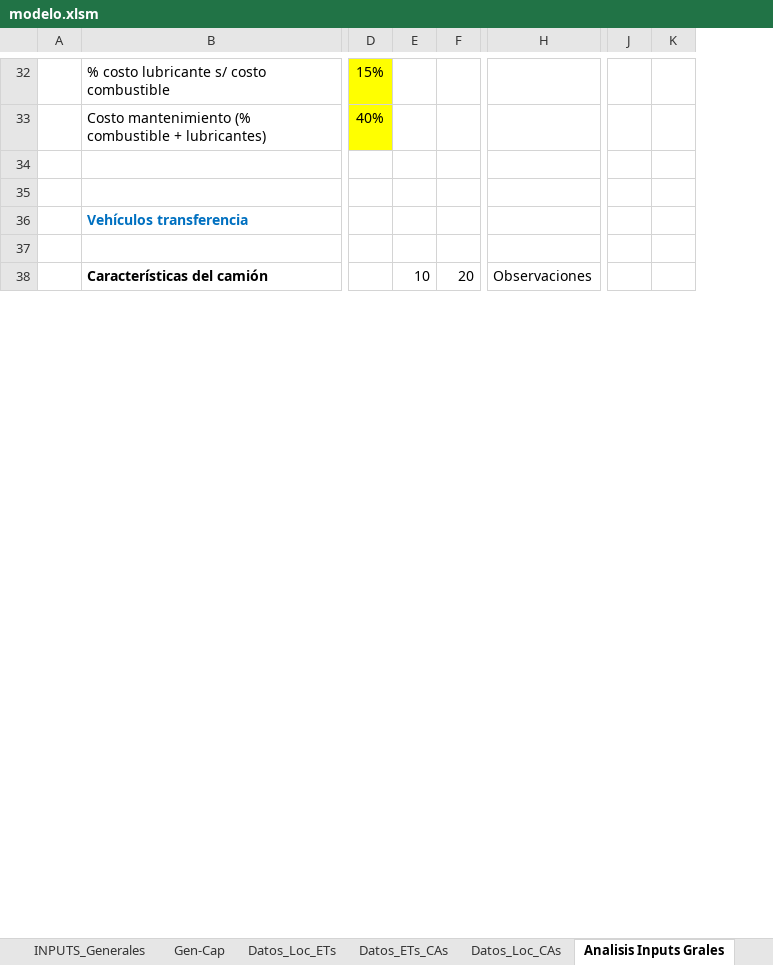
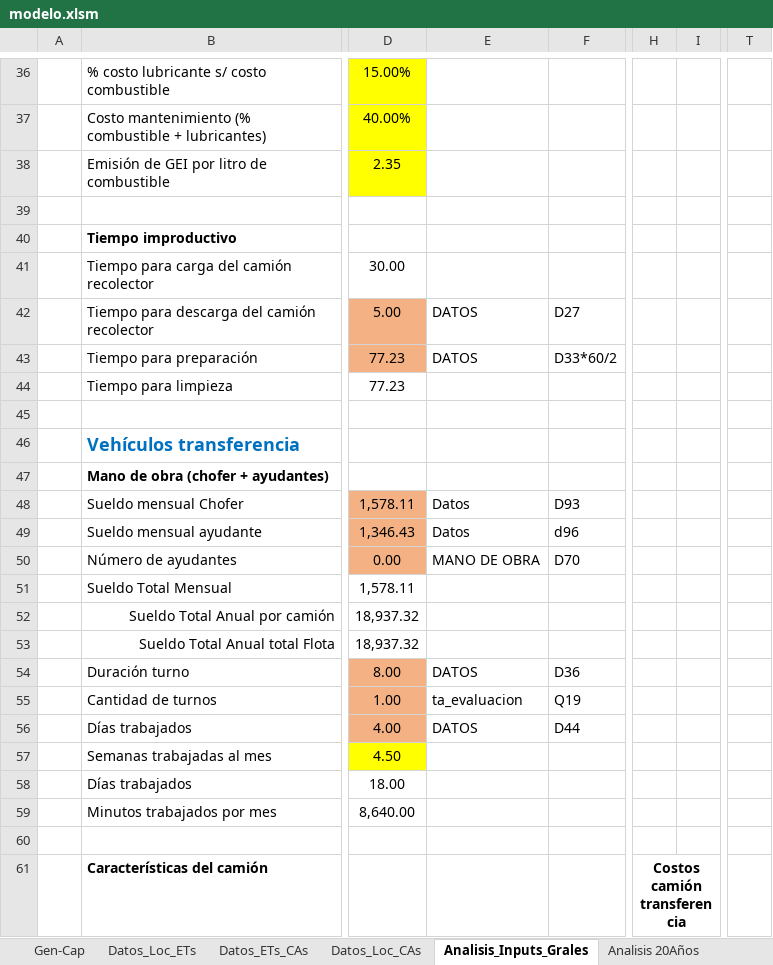
Before and after one commit to PanchoGatti/lome_python, an Excel workbook: modelo.xlsm, sheet Analisis_Inputs_Grales, drawn as a sheet; only a part is shown, gaps mark what is left out; values as stored, in another font and other column widths than the file's, no borders; charts and pictures not drawn; removed rows and columns are numbered as before the commit, all else as after; rows hold the shown columns only; the diff covers the shown part only; the diff names each change by its address in the sheet, - before the commit and + after, or states it on an @@ line.

```diff
--- a/modelo.xlsm (sheet Analisis_Inputs_Grales)
+++ b/modelo.xlsm (sheet Analisis_Inputs_Grales)
-sheet tab: Analisis Inputs Grales
+sheet tab: Analisis_Inputs_Grales
-column D, rows 32-33: 15% | 40%
-column E, row 38: 10
-column F, row 38: 20
+column D, rows 36-37: 15.00% | 40.00%
+column E, empty
+column F, empty
-column H, row 38: Observaciones
+column H, row 61: Costos camión transferencia
+column I, empty
-column J, empty
-column K, empty
+column T, empty
+row 38:  | Emisión de GEI por litro de combustible | 2.35
+row 40:  | Tiempo improductivo
+row 41:  | Tiempo para carga del camión recolector | 30.00
+row 42:  | Tiempo para descarga del camión recolector | 5.00 | DATOS | D27
+row 43:  | Tiempo para preparación | 77.23 | DATOS | D33*60/2
+row 44:  | Tiempo para limpieza | 77.23
@@ B46 text size: larger @@
@@ row 44 moved to row 47: Mano de obra (chofer + ayudantes) @@
@@ row 45 moved to row 48: Sueldo mensual Chofer @@
@@ row 46 moved to row 49: Sueldo mensual ayudante @@
@@ row 47 moved to row 50: Número de ayudantes @@
@@ row 48 moved to row 51: Sueldo Total Mensual @@
+row 52:  | Sueldo Total Anual por camión | 18,937.32
+row 53:  | Sueldo Total Anual total Flota | 18,937.32
@@ row 51 moved to row 54: Duración turno @@
+row 55:  | Cantidad de turnos | 1.00 | ta_evaluacion | Q19
@@ row 52 moved to row 56: Días trabajados @@
@@ row 53 moved to row 57: Semanas trabajadas al mes @@
@@ row 54 moved to row 58: Días trabajados @@
@@ row 55 moved to row 59: Minutos trabajados por mes @@
```
Also changed, not shown: 30 added rows, 16 removed rows, 11 moved rows, 9 added columns, 13 edited cells and cell formats elsewhere in this sheet, sheet Analisis 20Años, sheet INPUTS_Generales, sheet Gen-Cap, sheet Datos_Loc_ETs, sheet Datos_ETs_CAs, sheet Datos_Loc_CAs, formulas that keep their value, hidden cells, charts or pictures, 14 other files.
